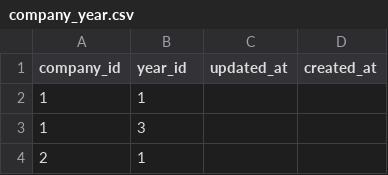
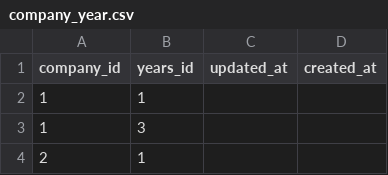
Before and after one commit to swe-ucla/Event-Portal, a CSV file: database/data/company/company_year.csv, drawn as a sheet; only a part is shown.

```diff
--- a/database/data/company/company_year.csv
+++ b/database/data/company/company_year.csv
@@ -1,2 +1,2 @@
-company_id,year_id,updated_at,created_at
+company_id,years_id,updated_at,created_at
 1,1
```
Also changed, not shown: database/data/company/company.csv, 7 other files.
